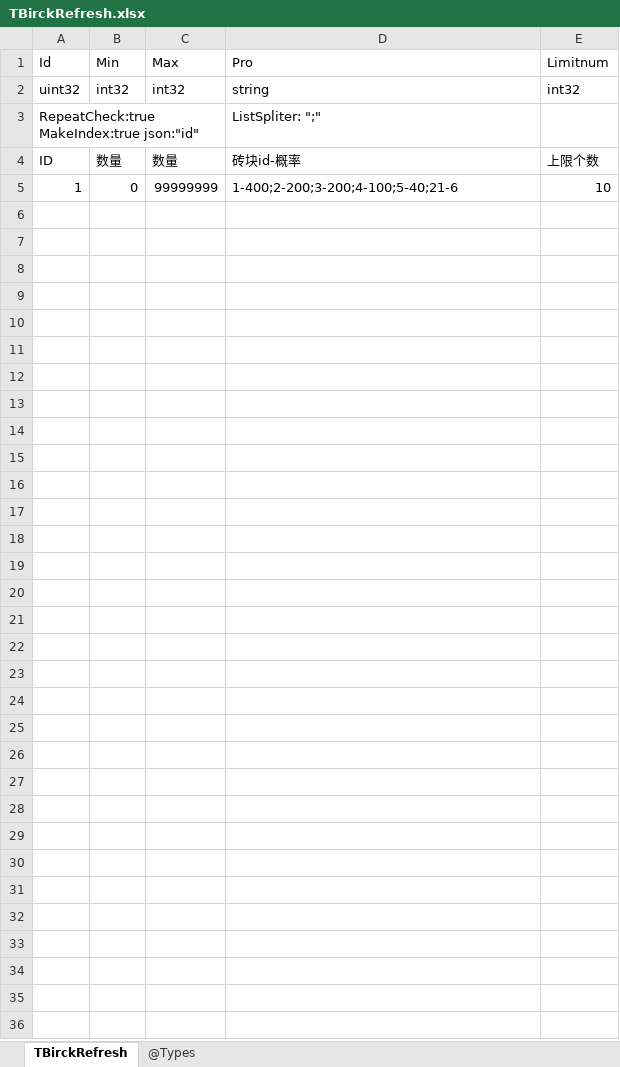
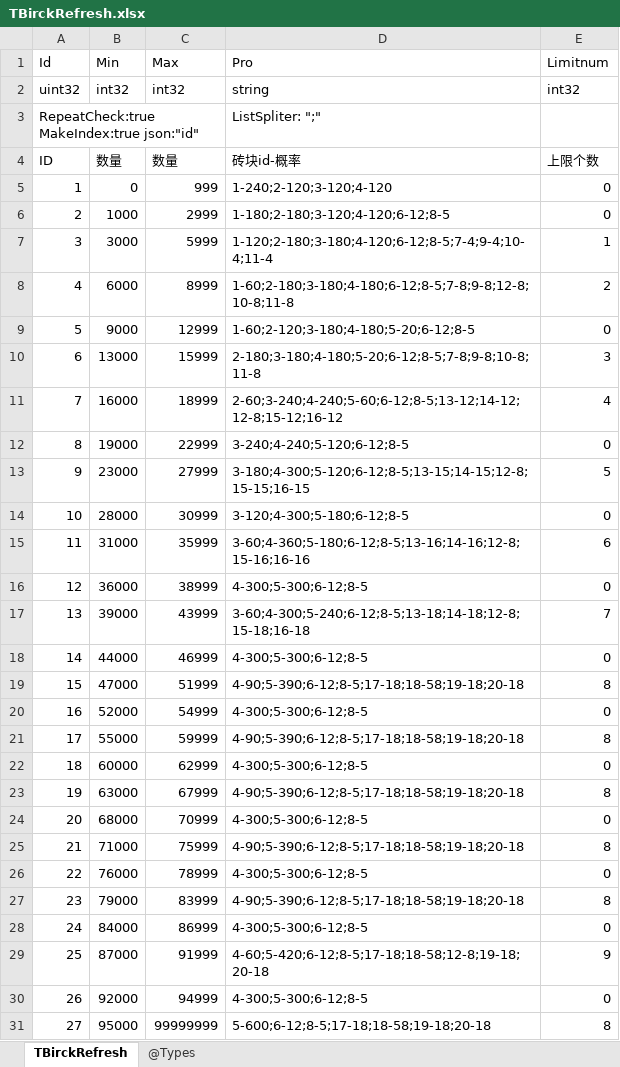
Before and after one commit to gaozhengshuang/turngame, an Excel workbook: docs/excel/TBirckRefresh.xlsx, sheet TBirckRefresh, drawn as a sheet; values as stored, in another font and other column widths than the file's, no borders; the diff names each change by its address in the sheet, - before the commit and + after, or states it on an @@ line.

```diff
--- a/docs/excel/TBirckRefresh.xlsx (sheet TBirckRefresh)
+++ b/docs/excel/TBirckRefresh.xlsx (sheet TBirckRefresh)
-C5 (Max): 99999999
+C5 (Max): 999
-D5 (Pro): 1-400;2-200;3-200;4-100;5-40;21-6
+D5 (Pro): 1-240;2-120;3-120;4-120
-E5 (Limitnum): 10
+E5 (Limitnum): 0
+row 6: 2 | 1000 | 2999 | 1-180;2-180;3-120;4-120;6-12;8-5 | 0
+row 7: 3 | 3000 | 5999 | 1-120;2-180;3-180;4-120;6-12;8-5;7-4;9-4;10-4;11-4 | 1
+row 8: 4 | 6000 | 8999 | 1-60;2-180;3-180;4-180;6-12;8-5;7-8;9-8;12-8;10-8;11-8 | 2
+row 9: 5 | 9000 | 12999 | 1-60;2-120;3-180;4-180;5-20;6-12;8-5 | 0
+row 10: 6 | 13000 | 15999 | 2-180;3-180;4-180;5-20;6-12;8-5;7-8;9-8;10-8;11-8 | 3
+row 11: 7 | 16000 | 18999 | 2-60;3-240;4-240;5-60;6-12;8-5;13-12;14-12;12-8;15-12;16-12 | 4
+row 12: 8 | 19000 | 22999 | 3-240;4-240;5-120;6-12;8-5 | 0
+row 13: 9 | 23000 | 27999 | 3-180;4-300;5-120;6-12;8-5;13-15;14-15;12-8;15-15;16-15 | 5
+row 14: 10 | 28000 | 30999 | 3-120;4-300;5-180;6-12;8-5 | 0
+row 15: 11 | 31000 | 35999 | 3-60;4-360;5-180;6-12;8-5;13-16;14-16;12-8;15-16;16-16 | 6
+row 16: 12 | 36000 | 38999 | 4-300;5-300;6-12;8-5 | 0
+row 17: 13 | 39000 | 43999 | 3-60;4-300;5-240;6-12;8-5;13-18;14-18;12-8;15-18;16-18 | 7
+row 18: 14 | 44000 | 46999 | 4-300;5-300;6-12;8-5 | 0
+row 19: 15 | 47000 | 51999 | 4-90;5-390;6-12;8-5;17-18;18-58;19-18;20-18 | 8
+row 20: 16 | 52000 | 54999 | 4-300;5-300;6-12;8-5 | 0
+row 21: 17 | 55000 | 59999 | 4-90;5-390;6-12;8-5;17-18;18-58;19-18;20-18 | 8
+row 22: 18 | 60000 | 62999 | 4-300;5-300;6-12;8-5 | 0
+row 23: 19 | 63000 | 67999 | 4-90;5-390;6-12;8-5;17-18;18-58;19-18;20-18 | 8
+row 24: 20 | 68000 | 70999 | 4-300;5-300;6-12;8-5 | 0
+row 25: 21 | 71000 | 75999 | 4-90;5-390;6-12;8-5;17-18;18-58;19-18;20-18 | 8
+row 26: 22 | 76000 | 78999 | 4-300;5-300;6-12;8-5 | 0
+row 27: 23 | 79000 | 83999 | 4-90;5-390;6-12;8-5;17-18;18-58;19-18;20-18 | 8
+row 28: 24 | 84000 | 86999 | 4-300;5-300;6-12;8-5 | 0
+row 29: 25 | 87000 | 91999 | 4-60;5-420;6-12;8-5;17-18;18-58;12-8;19-18;20-18 | 9
+row 30: 26 | 92000 | 94999 | 4-300;5-300;6-12;8-5 | 0
+row 31: 27 | 95000 | 99999999 | 5-600;6-12;8-5;17-18;18-58;19-18;20-18 | 8
```
Also changed, not shown: docs/excel/TBirckInfo.xlsx, docs/excel/TItem.xlsx, 6 other files.
